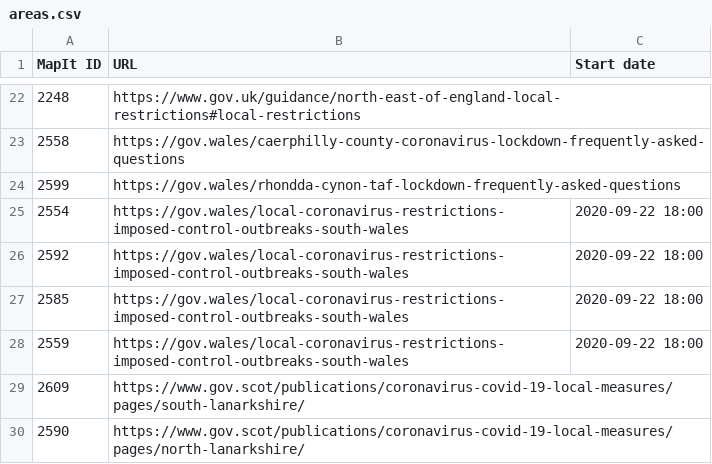
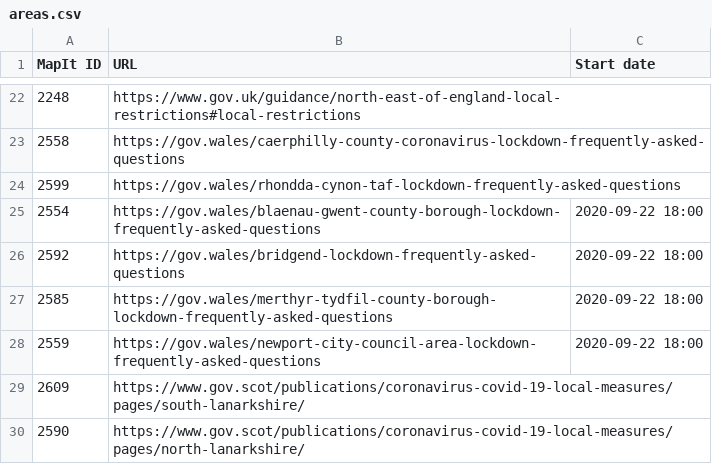
Before and after one commit to dracos/local-lockdown-lookup, a CSV file: areas.csv, drawn as a sheet; only a part is shown, gaps mark what is left out.

Commit message:
Update Wales links.

```diff
--- a/areas.csv
+++ b/areas.csv
@@ -24,6 +24,6 @@ MapIt ID,URL,Start date
 2599,https://gov.wales/rhondda-cynon-taf-lockdown-frequently-asked-questions,
-2554,https://gov.wales/local-coronavirus-restrictions-imposed-control-outbreaks-south-wales,2020-09-22 18:00
-2592,https://gov.wales/local-coronavirus-restrictions-imposed-control-outbreaks-south-wales,2020-09-22 18:00
-2585,https://gov.wales/local-coronavirus-restrictions-imposed-control-outbreaks-south-wales,2020-09-22 18:00
-2559,https://gov.wales/local-coronavirus-restrictions-imposed-control-outbreaks-south-wales,2020-09-22 18:00
+2554,https://gov.wales/blaenau-gwent-county-borough-lockdown-frequently-asked-questions,2020-09-22 18:00
+2592,https://gov.wales/bridgend-lockdown-frequently-asked-questions,2020-09-22 18:00
+2585,https://gov.wales/merthyr-tydfil-county-borough-lockdown-frequently-asked-questions,2020-09-22 18:00
+2559,https://gov.wales/newport-city-council-area-lockdown-frequently-asked-questions,2020-09-22 18:00
 2609,https://www.gov.scot/publications/coronavirus-covid-19-local-measures/pages/south-lanarkshire/,
```
